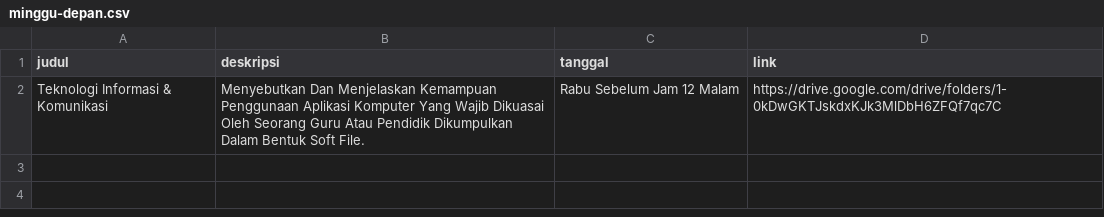
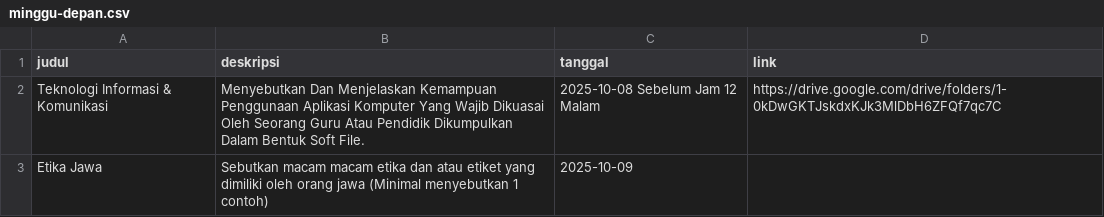
Before and after one commit to ardia-kun/pbj24, a CSV file: data/minggu-depan.csv, drawn as a sheet.

Commit message:
Sync New Data
Signed-off-by: Ardia-kun <85530328+ardia-kun@users.noreply.github.com>

```diff
--- a/data/minggu-depan.csv
+++ b/data/minggu-depan.csv
@@ -1,2 +1,3 @@
 judul,deskripsi,tanggal,link
-Teknologi Informasi & Komunikasi,Menyebutkan Dan Menjelaskan Kemampuan Penggunaan Aplikasi Komputer Yang Wajib Dikuasai Oleh Seorang Guru Atau Pendidik Dikumpulkan Dalam Bentuk Soft File.,Rabu Sebelum Jam 12 Malam,https://drive.google.com/drive/folders/1-0kDwGKTJskdxKJk3MlDbH6ZFQf7qc7C
+Teknologi Informasi & Komunikasi,Menyebutkan Dan Menjelaskan Kemampuan Penggunaan Aplikasi Komputer Yang Wajib Dikuasai Oleh Seorang Guru Atau Pendidik Dikumpulkan Dalam Bentuk Soft File.,2025-10-08 Sebelum Jam 12 Malam,https://drive.google.com/drive/folders/1-0kDwGKTJskdxKJk3MlDbH6ZFQf7qc7C
+Etika Jawa,Sebutkan macam macam etika dan atau etiket yang dimiliki oleh orang jawa (Minimal menyebutkan 1 contoh),2025-10-09,
```
Also changed, not shown: 3 other files.
